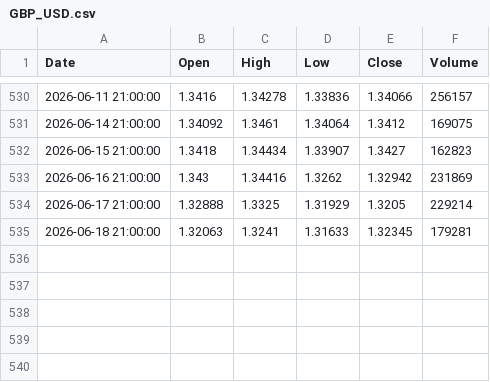
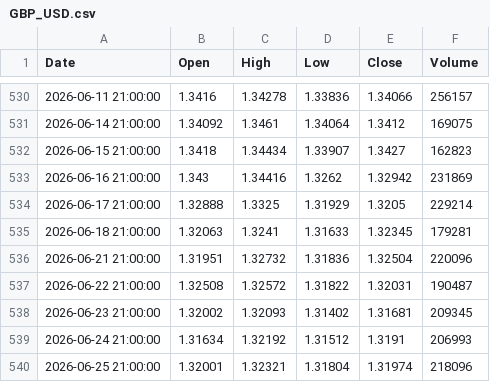
Before and after one commit to rcmohan25-web/Forex-Chautari, a CSV file: data/GBP_USD.csv, drawn as a sheet; only a part is shown, gaps mark what is left out.

```diff
--- a/data/GBP_USD.csv
+++ b/data/GBP_USD.csv
@@ -535 +535,6 @@ Date,Open,High,Low,Close,Volume
 2026-06-18 21:00:00,1.32063,1.3241,1.31633,1.32345,179281
+2026-06-21 21:00:00,1.31951,1.32732,1.31836,1.32504,220096
+2026-06-22 21:00:00,1.32508,1.32572,1.31822,1.32031,190487
+2026-06-23 21:00:00,1.32002,1.32093,1.31402,1.31681,209345
+2026-06-24 21:00:00,1.31634,1.32192,1.31512,1.3191,206993
+2026-06-25 21:00:00,1.32001,1.32321,1.31804,1.31974,218096
```
Also changed, not shown: data/AUD_USD.csv, data/EUR_USD.csv, 21 other files.
